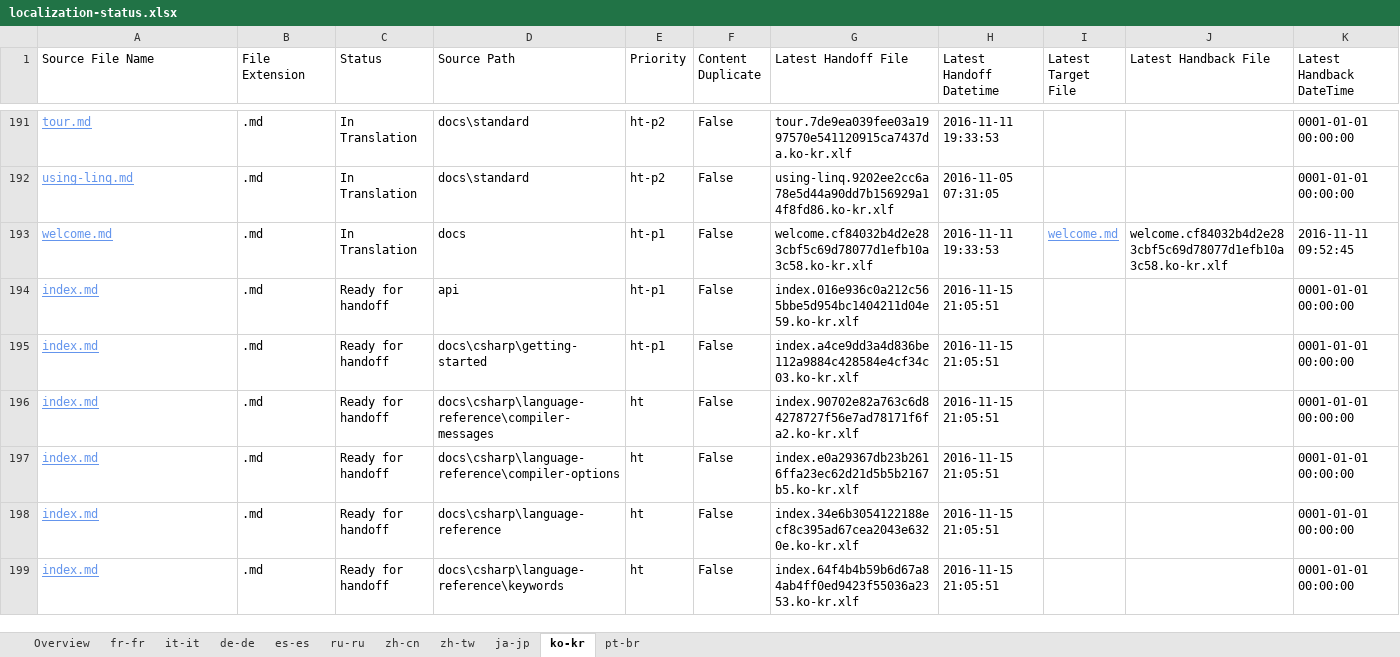
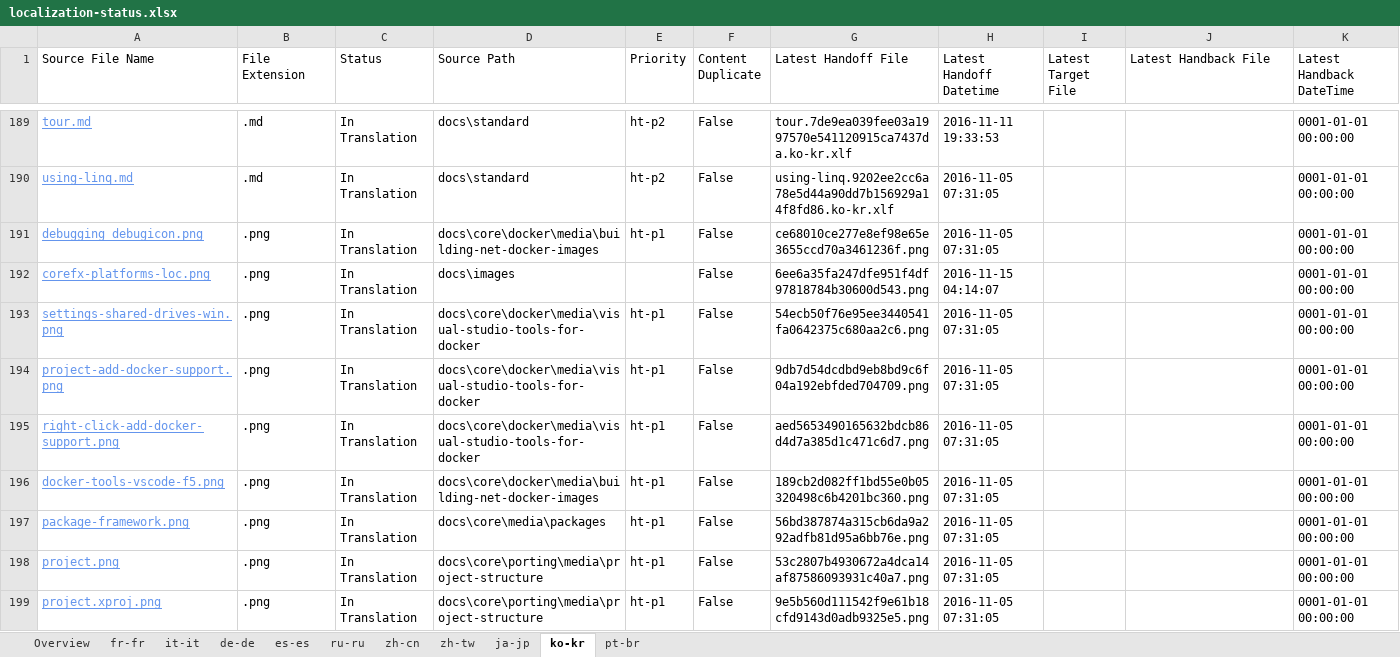
Before and after one commit to openpublishoperation/docs.handback, an Excel workbook: ol-handback/dotnet/docs/master/localization-status.xlsx, sheet ko-kr, drawn as a sheet; only a part is shown, gaps mark what is left out; the shorter side is filled out with more unchanged rows; values as stored, in another font and other column widths than the file's, no borders; table styles not drawn; removed rows and columns are numbered as before the commit, all else as after; rows hold the shown columns only; the diff covers the shown part only; the diff names each change by its address in the sheet, - before the commit and + after, or states it on an @@ line.

```diff
--- a/ol-handback/dotnet/docs/master/localization-status.xlsx (sheet ko-kr)
+++ b/ol-handback/dotnet/docs/master/localization-status.xlsx (sheet ko-kr)
-row 193: welcome.md | .md | In Translation | docs | ht-p1 | False | welcome.cf84032b4d2e283cbf5c69d78077d1efb10a3c58.ko-kr.xlf | 2016-11-11 19:33:53 | welcome.md | welcome.cf84032b4d2e283cbf5c69d78077d1efb10a3c58.ko-kr.xlf | 2016-11-11 09:52:45
+row 191: debugging_debugicon.png | .png | In Translation | docs\core\docker\media\building-net-docker-images | ht-p1 | False | ce68010ce277e8ef98e65e3655ccd70a3461236f.png | 2016-11-05 07:31:05 |  |  | 0001-01-01 00:00:00
+row 192: corefx-platforms-loc.png | .png | In Translation | docs\images |  | False | 6ee6a35fa247dfe951f4df97818784b30600d543.png | 2016-11-15 04:14:07 |  |  | 0001-01-01 00:00:00
+row 193: settings-shared-drives-win.png | .png | In Translation | docs\core\docker\media\visual-studio-tools-for-docker | ht-p1 | False | 54ecb50f76e95ee3440541fa0642375c680aa2c6.png | 2016-11-05 07:31:05 |  |  | 0001-01-01 00:00:00
+row 194: project-add-docker-support.png | .png | In Translation | docs\core\docker\media\visual-studio-tools-for-docker | ht-p1 | False | 9db7d54dcdbd9eb8bd9c6f04a192ebfded704709.png | 2016-11-05 07:31:05 |  |  | 0001-01-01 00:00:00
+row 195: right-click-add-docker-support.png | .png | In Translation | docs\core\docker\media\visual-studio-tools-for-docker | ht-p1 | False | aed5653490165632bdcb86d4d7a385d1c471c6d7.png | 2016-11-05 07:31:05 |  |  | 0001-01-01 00:00:00
+row 196: docker-tools-vscode-f5.png | .png | In Translation | docs\core\docker\media\building-net-docker-images | ht-p1 | False | 189cb2d082ff1bd55e0b05320498c6b4201bc360.png | 2016-11-05 07:31:05 |  |  | 0001-01-01 00:00:00
+row 197: package-framework.png | .png | In Translation | docs\core\media\packages | ht-p1 | False | 56bd387874a315cb6da9a292adfb81d95a6bb76e.png | 2016-11-05 07:31:05 |  |  | 0001-01-01 00:00:00
+row 198: project.png | .png | In Translation | docs\core\porting\media\project-structure | ht-p1 | False | 53c2807b4930672a4dca14af87586093931c40a7.png | 2016-11-05 07:31:05 |  |  | 0001-01-01 00:00:00
+row 199: project.xproj.png | .png | In Translation | docs\core\porting\media\project-structure | ht-p1 | False | 9e5b560d111542f9e61b18cfd9143d0adb9325e5.png | 2016-11-05 07:31:05 |  |  | 0001-01-01 00:00:00
```
Also changed, not shown: 67 added rows and 2 removed rows elsewhere in this sheet, sheet Overview, sheet de-de, sheet fr-fr, sheet it-it, sheet ru-ru, sheet es-es, 4 more sheets.
